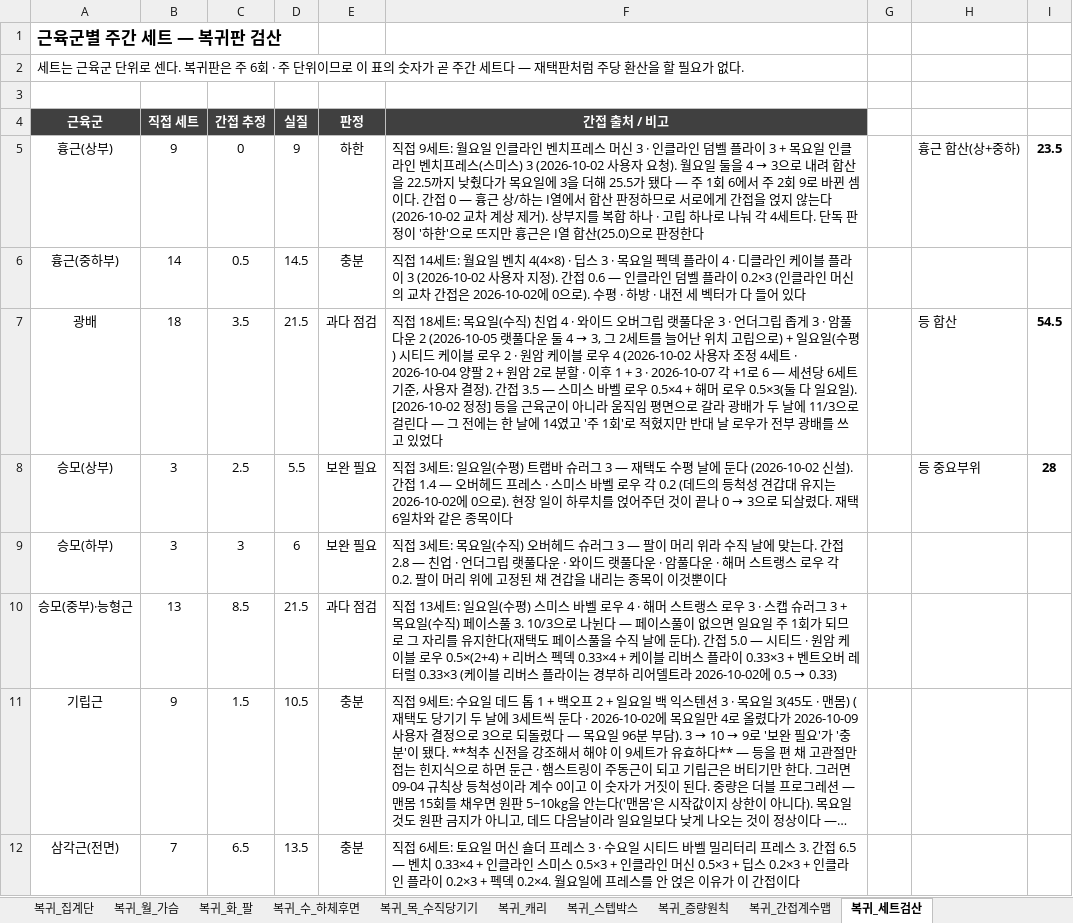
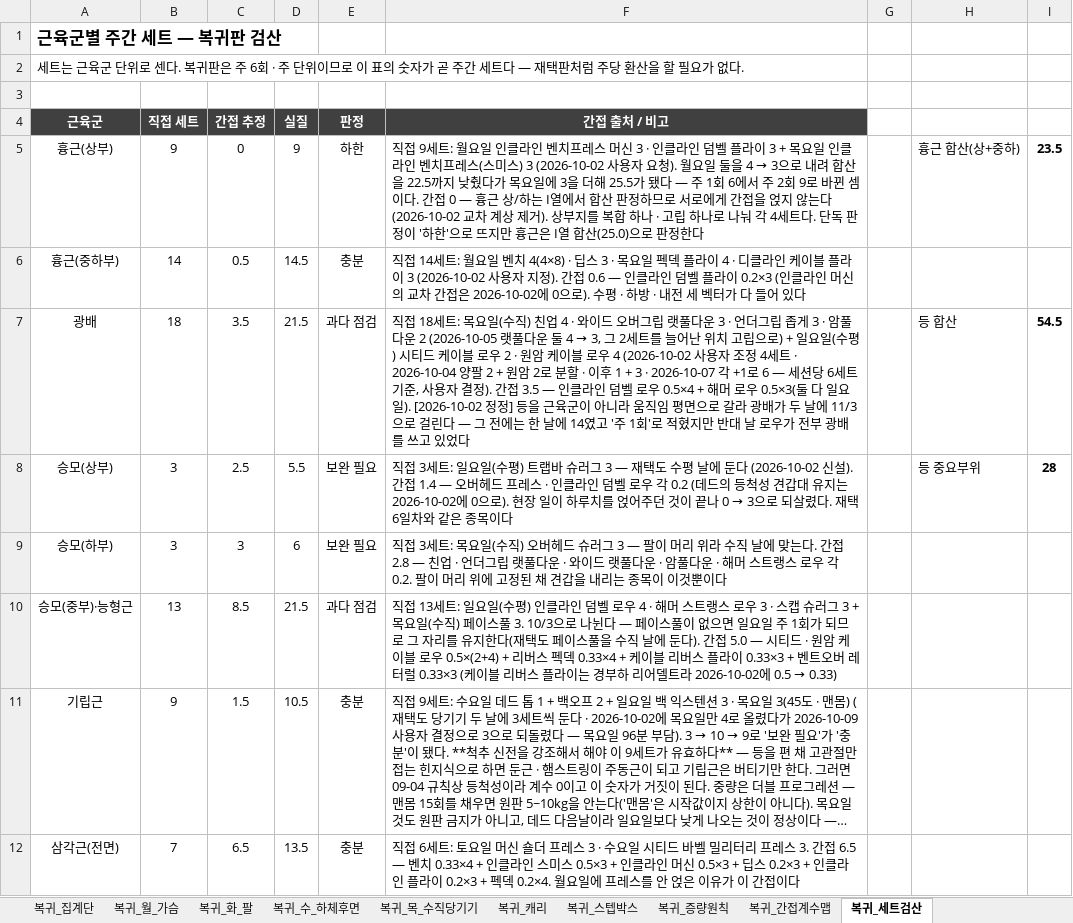
Before and after one commit to ktmffl-max/health1234, an Excel workbook: 운동프로그램_주6회_v20.xlsx, sheet 복귀_세트검산, drawn as a sheet; only a part is shown; long unchanged cells end in …; values as stored, in another font and other column widths than the file's, no borders; the diff names each change by its address in the sheet, - before the commit and + after, or states it on an @@ line.

```diff
--- a/운동프로그램_주6회_v20.xlsx (sheet 복귀_세트검산)
+++ b/운동프로그램_주6회_v20.xlsx (sheet 복귀_세트검산)
-F7 (간접 출처 / 비고): …접 3.5 — 스미스 바벨 로우…
+F7 (간접 출처 / 비고): …접 3.5 — 인클라인 덤벨 로우…
-F8 (간접 출처 / 비고): …레스 · 스미스 바벨 로우…
+F8 (간접 출처 / 비고): …레스 · 인클라인 덤벨 로우…
-F10 (간접 출처 / 비고): …(수평) 스미스 바벨 로우…
+F10 (간접 출처 / 비고): …(수평) 인클라인 덤벨 로우…
```
Also changed, not shown: sheet 복귀_일_수평당기기, sheet 복귀_간접계수맵, sheet 복귀_증량원칙, sheet 복귀_주간계획, sheet 복귀_목_수직당기기, 5 other files.
